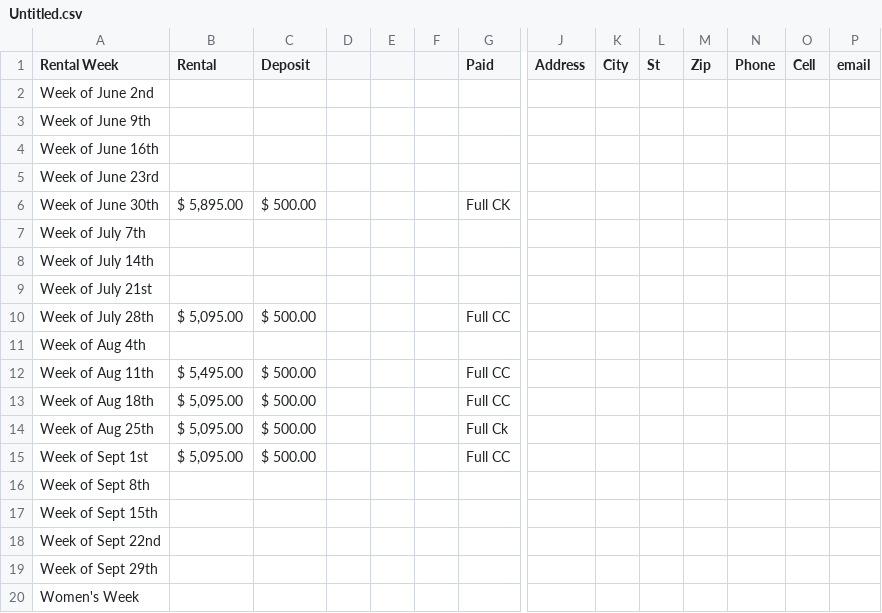
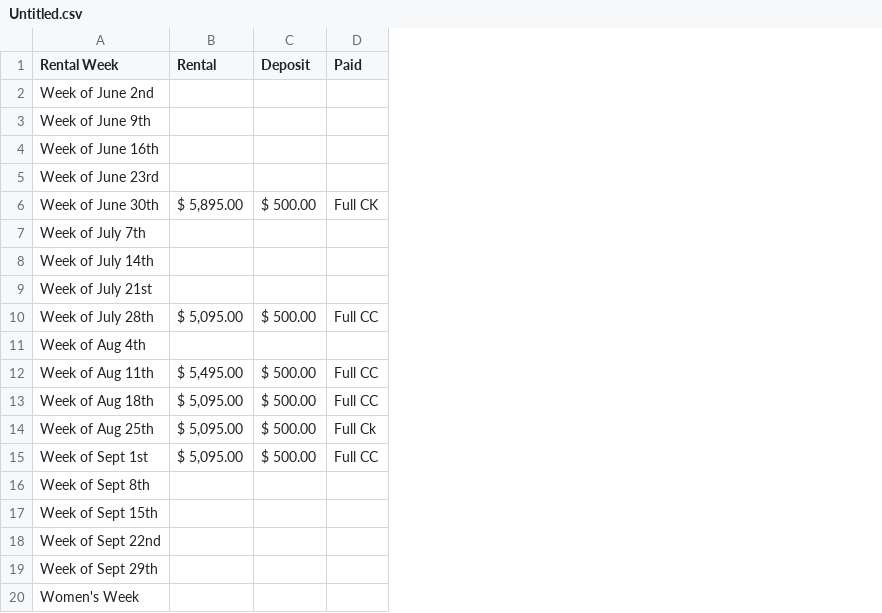
Before and after one commit to AlexFriedland/Houser, a CSV file: lib/seeds/Untitled.csv, drawn as a sheet; only a part is shown, gaps mark what is left out; the diff names each change by its address in the sheet, - before the commit and + after, or states it on an @@ line.

```diff
--- a/lib/seeds/Untitled.csv
+++ b/lib/seeds/Untitled.csv
-column D, empty
-column E, empty
-column F, empty
-column J (Address), empty
-column K (City), empty
-column L (St), empty
-column M (Zip), empty
-column N (Phone), empty
-column O (Cell), empty
-column P (email), empty
```
Also changed, not shown: 2 other files.
